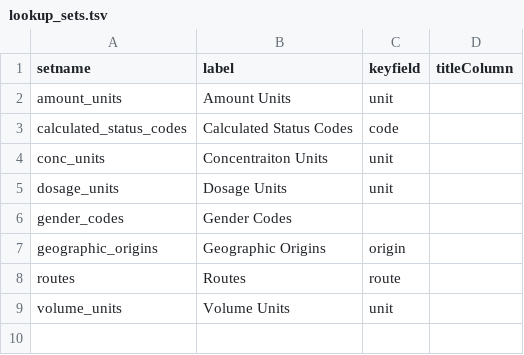
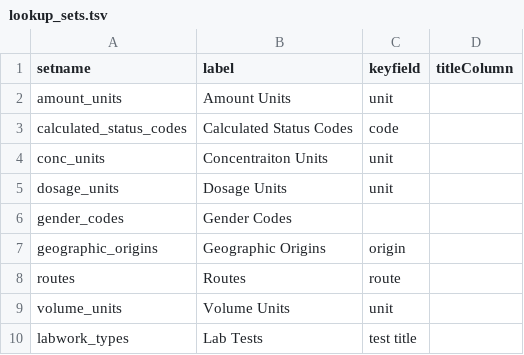
Before and after one commit to bimberlabinternal/BimberLabKeyModules, a TSV file: SivStudies/resources/data/lookup_sets.tsv, drawn as a sheet; the diff names each change by its address in the sheet, - before the commit and + after, or states it on an @@ line.

```diff
--- a/SivStudies/resources/data/lookup_sets.tsv
+++ b/SivStudies/resources/data/lookup_sets.tsv
+row 10: labwork_types | Lab Tests | test title
```
Also changed, not shown: SivStudies/resources/data/reports.tsv, 13 other files.
